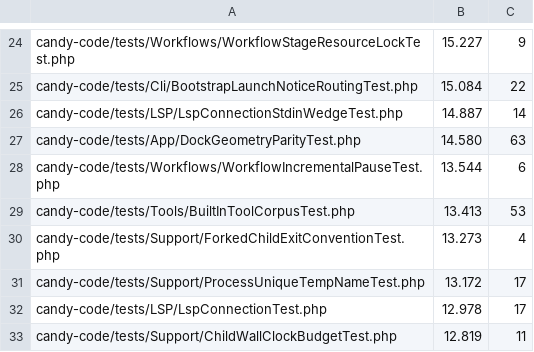
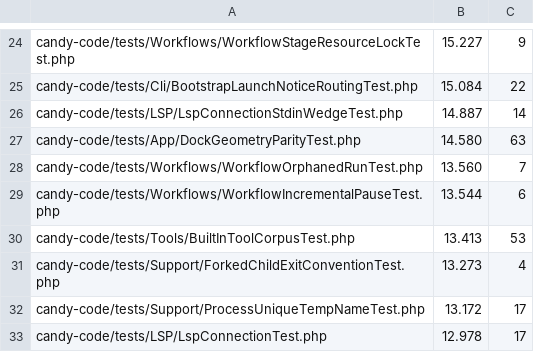
Before and after one commit to detain/sugarcraft, a TSV file: scripts/parallel-tests-durations.tsv, drawn as a sheet; only a part is shown, gaps mark what is left out; the shorter side is filled out with more unchanged rows.

Commit message:
candy-code: re-land WorkflowOrphanedRunTest durations row for the p2 weld

```diff
--- a/scripts/parallel-tests-durations.tsv
+++ b/scripts/parallel-tests-durations.tsv
@@ -27,2 +27,3 @@ candy-code/tests/LSP/LspConnectionStdinWedgeTest.php	14.887	14
 candy-code/tests/App/DockGeometryParityTest.php	14.580	63
+candy-code/tests/Workflows/WorkflowOrphanedRunTest.php	13.560	7
 candy-code/tests/Workflows/WorkflowIncrementalPauseTest.php	13.544	6
```
